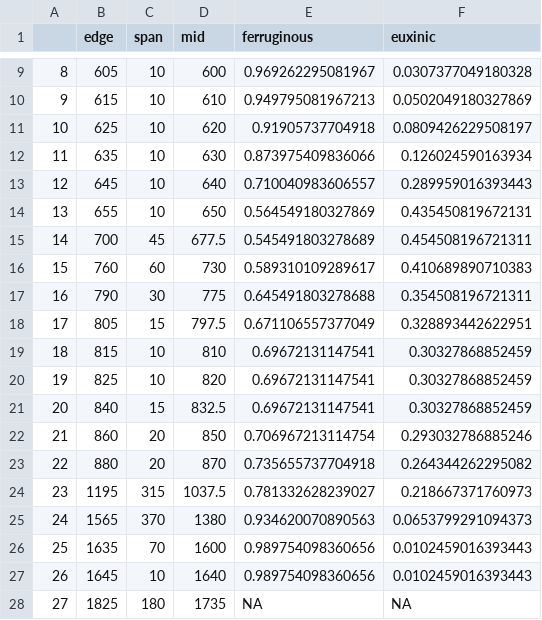
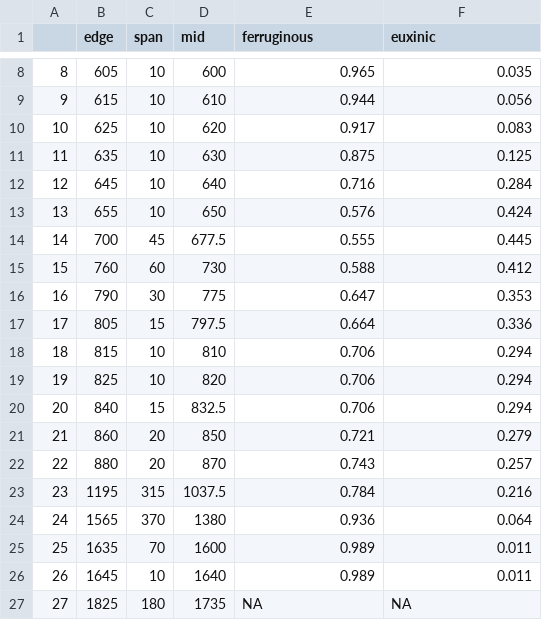
Before and after one commit to jemmings-git/pyrite_analysis, a CSV file: datasets_and_results/SGP_TOCP_redox_fractions_downsampled_precambrian.csv, drawn as a sheet; only a part is shown, gaps mark what is left out; the diff covers the shown part only.

```diff
--- a/datasets_and_results/SGP_TOCP_redox_fractions_downsampled_precambrian.csv
+++ b/datasets_and_results/SGP_TOCP_redox_fractions_downsampled_precambrian.csv
@@ -9,19 +8,19 @@
-"8",605,10,600,0.969262295081967,0.0307377049180328
-"9",615,10,610,0.949795081967213,0.0502049180327869
-"10",625,10,620,0.91905737704918,0.0809426229508197
-"11",635,10,630,0.873975409836066,0.126024590163934
-"12",645,10,640,0.710040983606557,0.289959016393443
-"13",655,10,650,0.564549180327869,0.435450819672131
-"14",700,45,677.5,0.545491803278689,0.454508196721311
-"15",760,60,730,0.589310109289617,0.410689890710383
-"16",790,30,775,0.645491803278688,0.354508196721311
-"17",805,15,797.5,0.671106557377049,0.328893442622951
-"18",815,10,810,0.69672131147541,0.30327868852459
-"19",825,10,820,0.69672131147541,0.30327868852459
-"20",840,15,832.5,0.69672131147541,0.30327868852459
-"21",860,20,850,0.706967213114754,0.293032786885246
-"22",880,20,870,0.735655737704918,0.264344262295082
-"23",1195,315,1037.5,0.781332628239027,0.218667371760973
-"24",1565,370,1380,0.934620070890563,0.0653799291094373
-"25",1635,70,1600,0.989754098360656,0.0102459016393443
-"26",1645,10,1640,0.989754098360656,0.0102459016393443
+8,605,10,600,0.965,0.035
+9,615,10,610,0.944,0.056
+10,625,10,620,0.917,0.083
+11,635,10,630,0.875,0.125
+12,645,10,640,0.716,0.284
+13,655,10,650,0.576,0.424
+14,700,45,677.5,0.555,0.445
+15,760,60,730,0.588,0.412
+16,790,30,775,0.647,0.353
+17,805,15,797.5,0.664,0.336
+18,815,10,810,0.706,0.294
+19,825,10,820,0.706,0.294
+20,840,15,832.5,0.706,0.294
+21,860,20,850,0.721,0.279
+22,880,20,870,0.743,0.257
+23,1195,315,1037.5,0.784,0.216
+24,1565,370,1380,0.936,0.064
+25,1635,70,1600,0.989,0.011
+26,1645,10,1640,0.989,0.011
```
Also changed, not shown: 1 removed row and 12 edited cells elsewhere in this file, datasets_and_results/SGP_Fe_redox_fractions_downsampled_precambrian.csv, datasets_and_results/SGP_TOCP_redox_fractions_downsampled_phanerozoic.csv, 1 other file.
